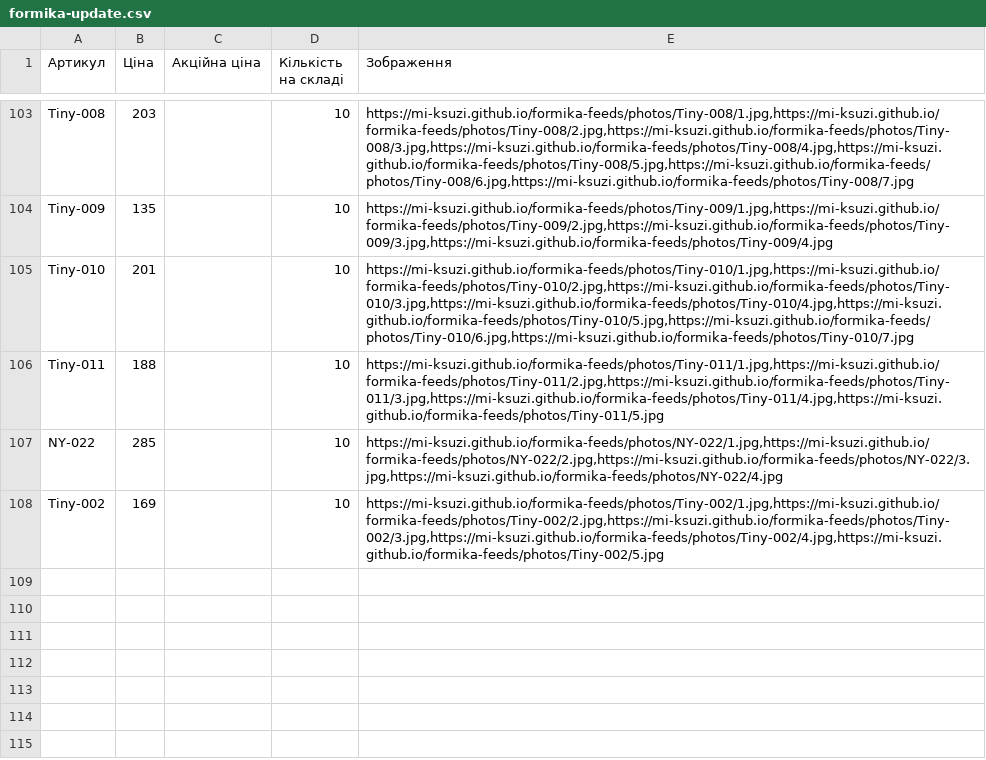
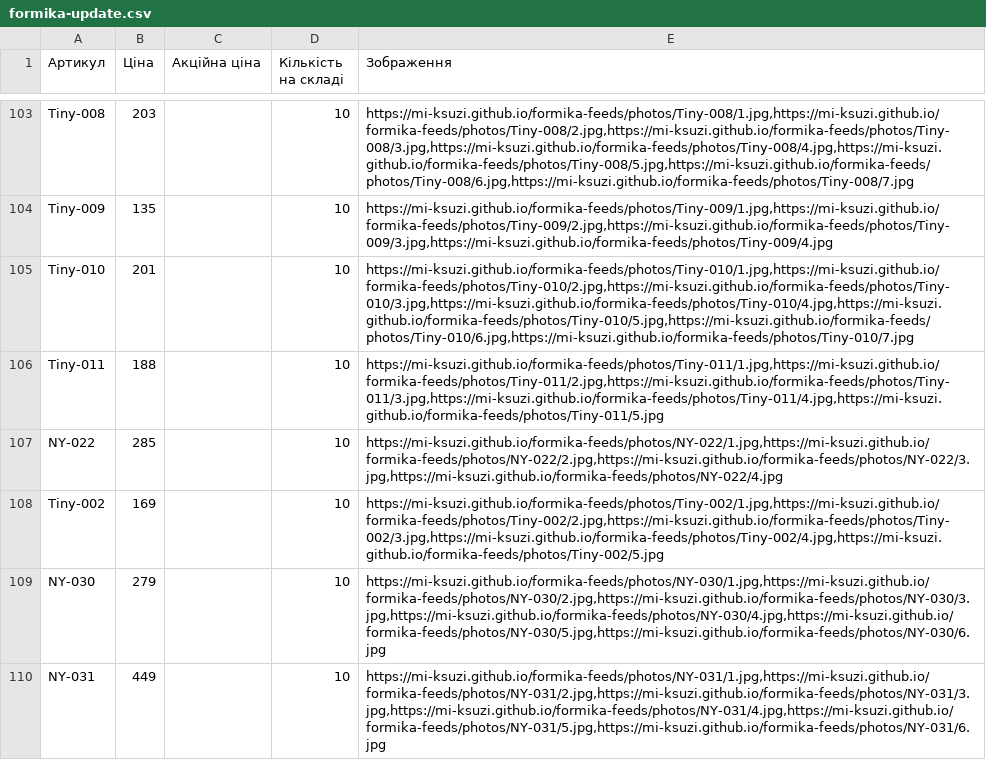
Before and after one commit to Mi-Ksuzi/formika-feeds, a CSV file: feeds/formika-update.csv, drawn as a sheet; only a part is shown, gaps mark what is left out; the diff names each change by its address in the sheet, - before the commit and + after, or states it on an @@ line.

```diff
--- a/feeds/formika-update.csv
+++ b/feeds/formika-update.csv
+row 109: NY-030 | 279 |  | 10 | https://mi-ksuzi.github.io/formika-feeds/photos/NY-030/1.jpg,https://mi-ksuzi.github.io/formika-feeds/photos/NY-030/2.jpg,https://mi-ksuzi.github.io/formika-feeds/photos/NY-030/3.jpg,https://mi-ksuzi.github.io/formika-feeds/photos/NY-030/4.jpg,https://mi-ksuzi.github.io/formika-feeds/photos/NY-030/5.jpg,https://mi-ksuzi.github.io/formika-feeds/photos/NY-030/6.jpg
+row 110: NY-031 | 449 |  | 10 | https://mi-ksuzi.github.io/formika-feeds/photos/NY-031/1.jpg,https://mi-ksuzi.github.io/formika-feeds/photos/NY-031/2.jpg,https://mi-ksuzi.github.io/formika-feeds/photos/NY-031/3.jpg,https://mi-ksuzi.github.io/formika-feeds/photos/NY-031/4.jpg,https://mi-ksuzi.github.io/formika-feeds/photos/NY-031/5.jpg,https://mi-ksuzi.github.io/formika-feeds/photos/NY-031/6.jpg
```
Also changed, not shown: feeds/etsy.csv, feeds/prom-update.csv, 2 other files.
